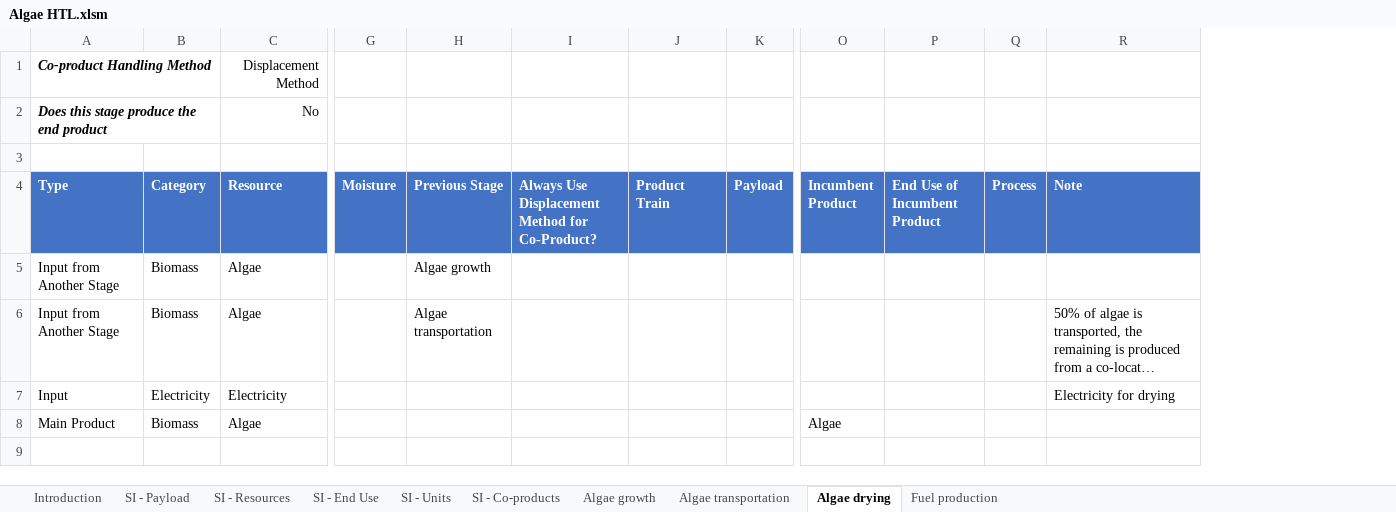
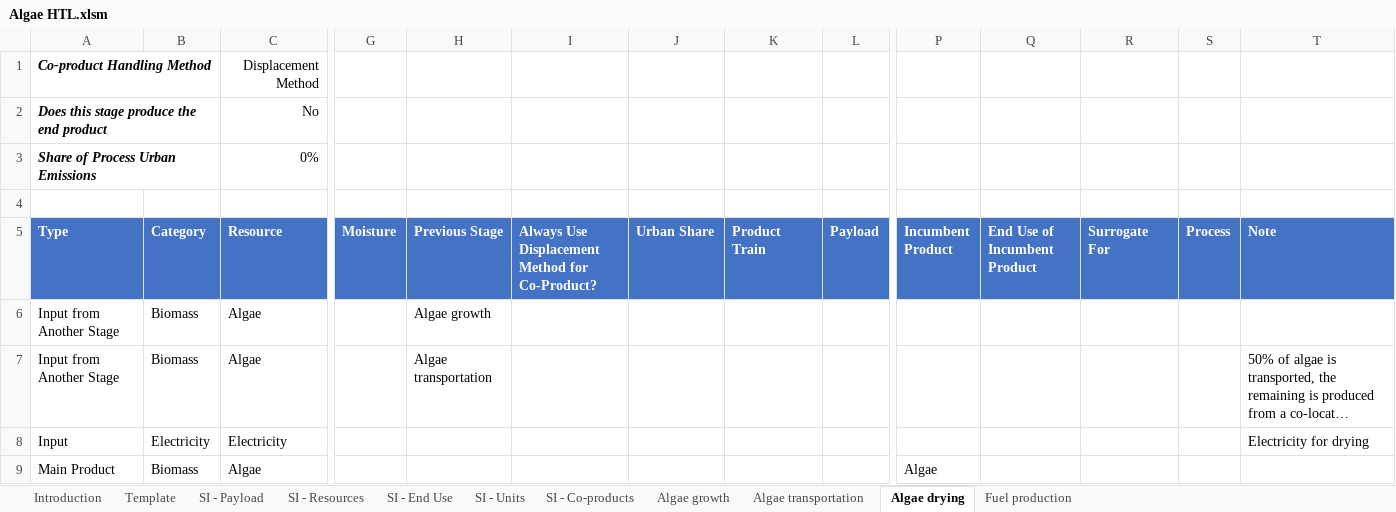
Before and after one commit to olw0905/Interactive-SCSA_Dash, an Excel workbook: static/Algae HTL.xlsm, sheet Algae drying, drawn as a sheet; only a part is shown, gaps mark what is left out; long unchanged cells end in …; values as stored, in another font and other column widths than the file's, no borders; charts and pictures and table styles not drawn; addresses are those after the commit; rows hold the shown columns only; the diff names each change by its address in the sheet, - before the commit and + after, or states it on an @@ line.

Commit message:
Modifying the LCI files using the new data template

```diff
--- a/static/Algae HTL.xlsm (sheet Algae drying)
+++ b/static/Algae HTL.xlsm (sheet Algae drying)
@@ sheet tab unhidden: Template @@
+column J (Urban Share), empty
+column R (Surrogate For), empty
+row 3: Share of Process Urban Emissions |  | 0%
```
Also changed, not shown: sheet SI - End Use, sheet SI - Resources, sheet SI - Units, sheet Fuel production, sheet Algae transportation, sheet Algae growth, 1 more sheet, formulas that keep their value, charts or pictures, static/Algae CAP via BDO.xlsm, static/Algae CAP via acids.xlsm, 6 other files.
